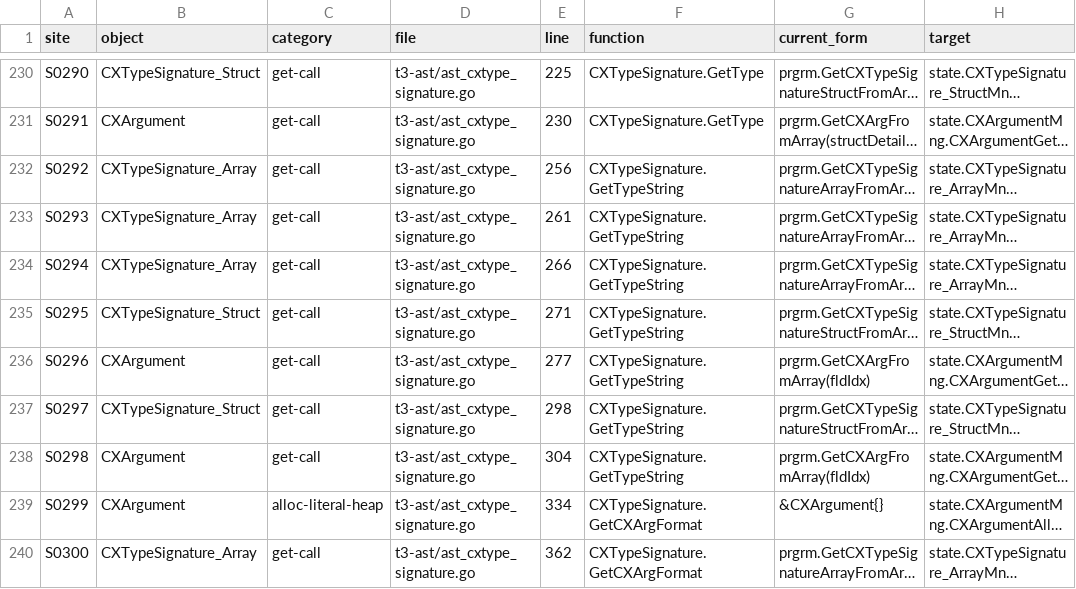
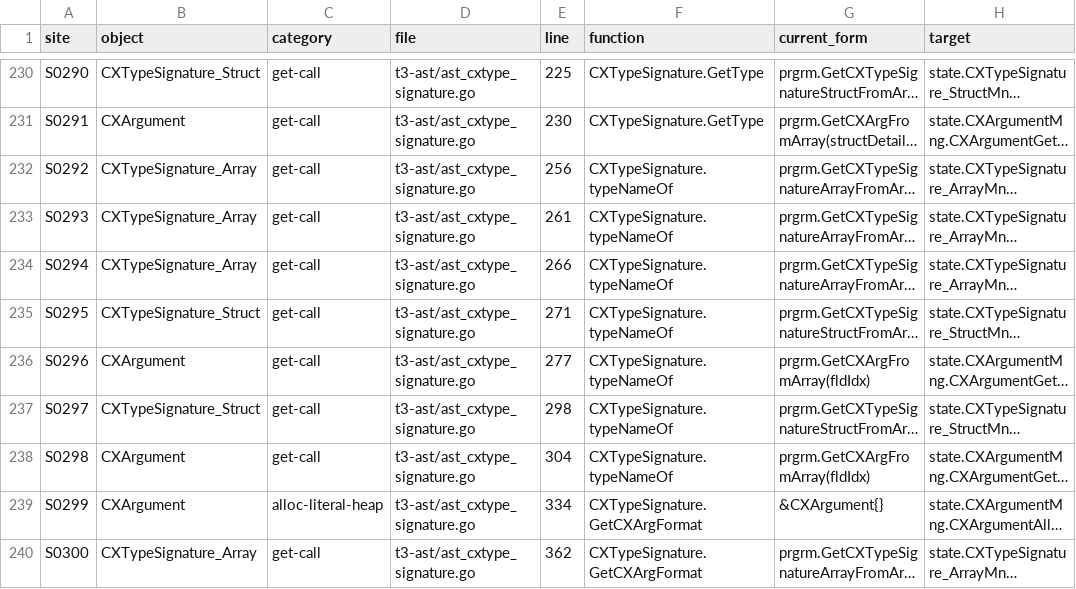
Before and after one commit to 0magnet/skycoin-cx, a CSV file: docs/objectmodel-sites.csv, drawn as a sheet; only a part is shown, gaps mark what is left out; long unchanged cells end in …; the diff names each change by its address in the sheet, - before the commit and + after, or states it on an @@ line.

Commit message:
t3-ast, t5-cx-runtime-printer: print names without strings (#529)
The stack dump and the type names of extra printf arguments still read
names as Go strings, the last open P codes of #412.

Names are now read as bytes. Type, built-in and library function names
have byte tables built when their packages initialize, source file and
IR names are views of the string pool, and printing appends them to the
format buffer. GetTypeString, GetValueTypeName and GetOperatorName stay
for the compiler and are no longer on the run path. Output is unchanged.

For #412

```diff
--- a/docs/objectmodel-sites.csv
+++ b/docs/objectmodel-sites.csv
-F232:F238 (function): CXTypeSignature.GetTypeString
+F232:F238 (function): CXTypeSignature.typeNameOf
```
Also changed, not shown: 18 other files.
